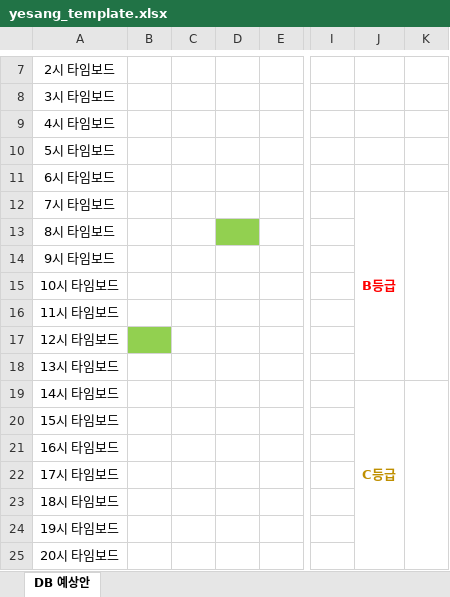
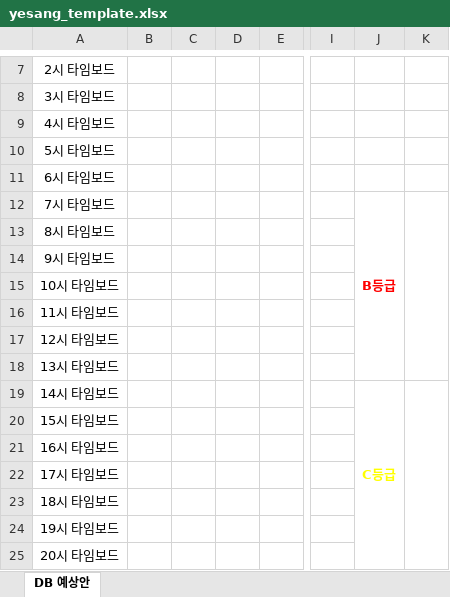
Before and after one commit to wminfobin-byte/wmdbpick, an Excel workbook: yesang_template.xlsx, sheet DB 예상안, drawn as a sheet; only a part is shown, gaps mark what is left out; values as stored, in another font and other column widths than the file's, no borders; conditional formats not drawn; the diff names each change by its address in the sheet, - before the commit and + after, or states it on an @@ line.

```diff
--- a/yesang_template.xlsx (sheet DB 예상안)
+++ b/yesang_template.xlsx (sheet DB 예상안)
-D13 fill: #92D050
+D13 fill: none
-B17 fill: #92D050
+B17 fill: none
-J19 text colour: #BF8F00
+J19 text colour: #FFFF00
```
Also changed, not shown: 2 other files.
